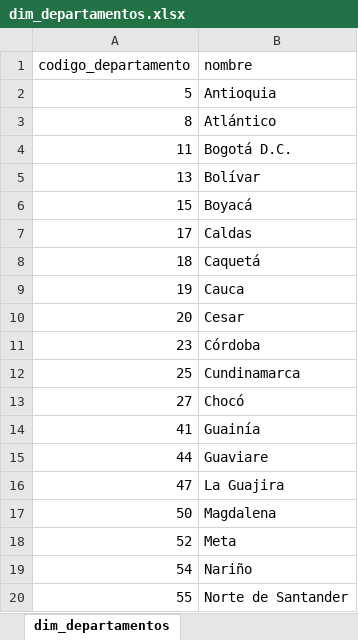
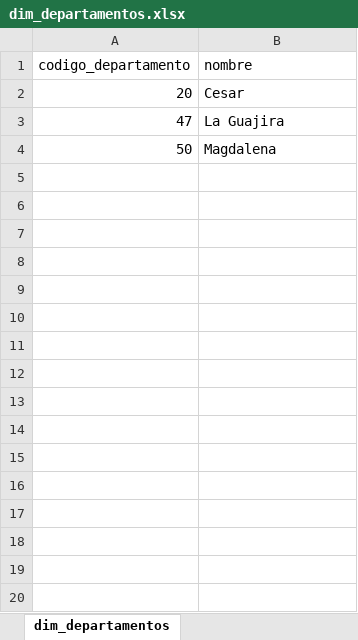
Before and after one commit to IngCristianGonzalez/snies-spadies-etl, an Excel workbook: data/dimensions/dim_departamentos.xlsx, sheet dim_departamentos, drawn as a sheet; only a part is shown; values as stored, in another font and other column widths than the file's, no borders; the diff covers the shown part only; the diff names each change by its address in the sheet, - before the commit and + after, or states it on an @@ line.

```diff
--- a/data/dimensions/dim_departamentos.xlsx (sheet dim_departamentos)
+++ b/data/dimensions/dim_departamentos.xlsx (sheet dim_departamentos)
-row 2: 5 | Antioquia
-row 3: 8 | Atlántico
-row 4: 11 | Bogotá D.C.
-row 5: 13 | Bolívar
-row 6: 15 | Boyacá
-row 7: 17 | Caldas
-row 8: 18 | Caquetá
-row 9: 19 | Cauca
-row 11: 23 | Córdoba
-row 12: 25 | Cundinamarca
-row 13: 27 | Chocó
-row 14: 41 | Guainía
-row 15: 44 | Guaviare
-row 18: 52 | Meta
-row 19: 54 | Nariño
-row 20: 55 | Norte de Santander
```
Also changed, not shown: 13 removed rows elsewhere in this sheet, data/dimensions/dim_instituciones.xlsx, data/dimensions/dim_municipio.xlsx, 15 other files.
